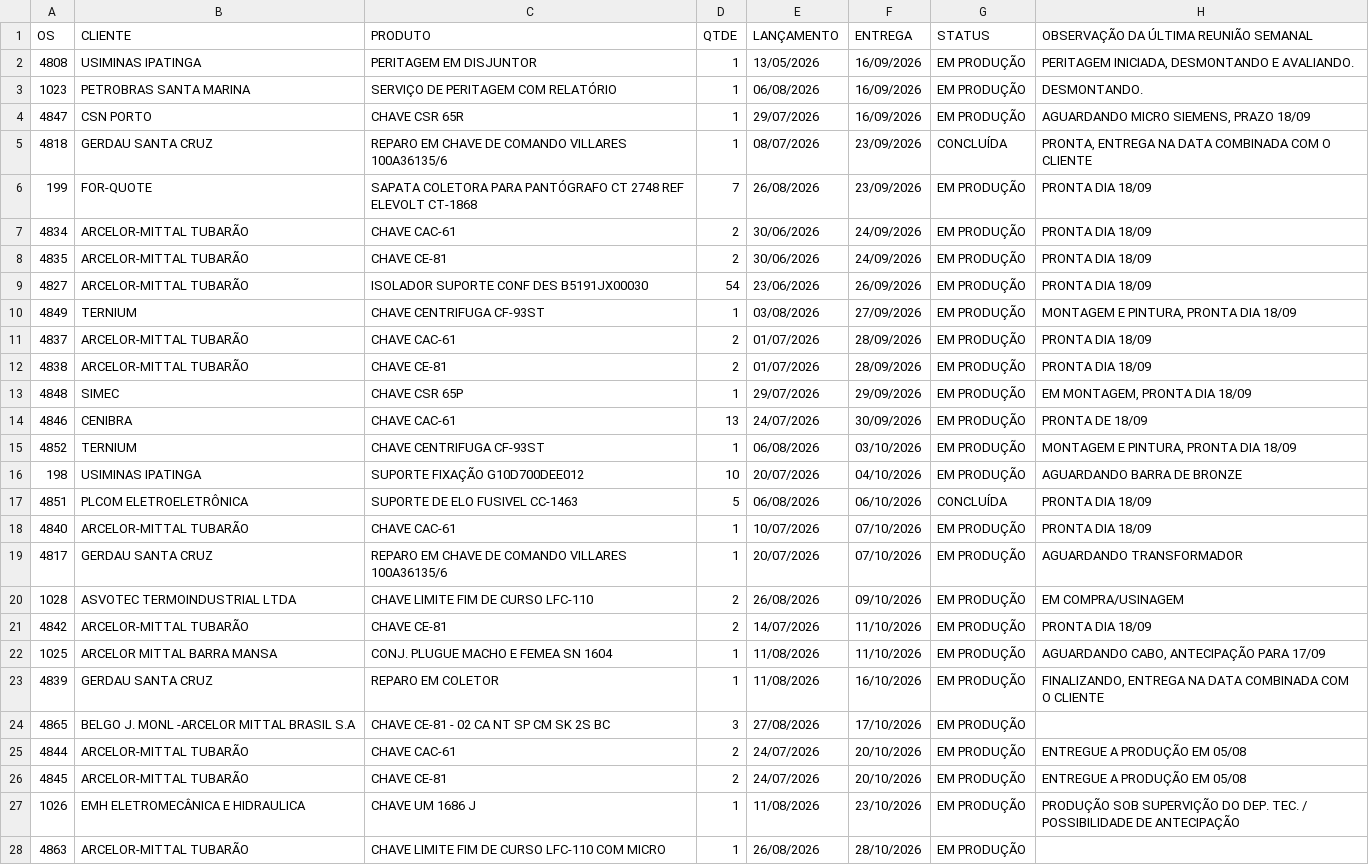
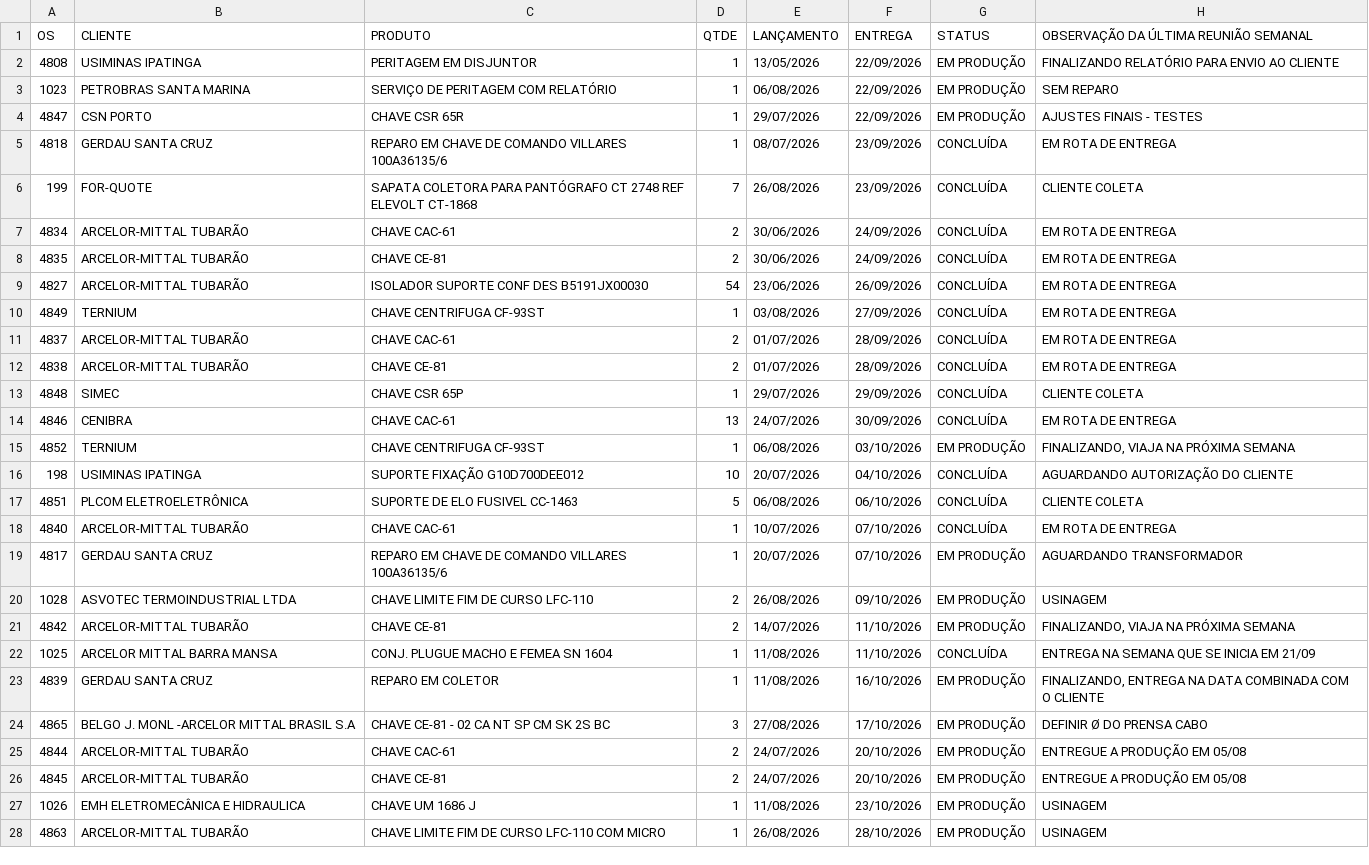
Before and after one commit to MatheusFuccio/controle-producao-v3, a CSV file: dados.csv, drawn as a sheet; only a part is shown; the diff covers the shown part only.

Commit message:
Add files via upload

```diff
--- a/dados.csv
+++ b/dados.csv
@@ -1,28 +1,28 @@
 OS;CLIENTE;PRODUTO;QTDE;LANÇAMENTO;ENTREGA;STATUS;OBSERVAÇÃO DA ÚLTIMA REUNIÃO SEMANAL
-4808;USIMINAS IPATINGA;PERITAGEM EM DISJUNTOR;1;13/05/2026;16/09/2026;EM PRODUÇÃO;PERITAGEM INICIADA, DESMONTANDO E AVALIANDO.
-1023;PETROBRAS SANTA MARINA;SERVIÇO DE PERITAGEM COM RELATÓRIO;1;06/08/2026;16/09/2026;EM PRODUÇÃO;DESMONTANDO.
-4847;CSN PORTO;CHAVE CSR 65R;1;29/07/2026;16/09/2026;EM PRODUÇÃO;AGUARDANDO MICRO SIEMENS, PRAZO 18/09
-4818;GERDAU SANTA CRUZ;REPARO EM CHAVE DE COMANDO VILLARES 100A36135/6;1;08/07/2026;23/09/2026;CONCLUÍDA;PRONTA, ENTREGA NA DATA COMBINADA COM O CLIENTE
-199;FOR-QUOTE;SAPATA COLETORA PARA PANTÓGRAFO CT 2748 REF ELEVOLT CT-1868;7;26/08/2026;23/09/2026;EM PRODUÇÃO;PRONTA DIA 18/09
-4834;ARCELOR-MITTAL TUBARÃO;CHAVE CAC-61;2;30/06/2026;24/09/2026;EM PRODUÇÃO;PRONTA DIA 18/09
-4835;ARCELOR-MITTAL TUBARÃO;CHAVE CE-81;2;30/06/2026;24/09/2026;EM PRODUÇÃO;PRONTA DIA 18/09
-4827;ARCELOR-MITTAL TUBARÃO;ISOLADOR SUPORTE CONF DES B5191JX00030;54;23/06/2026;26/09/2026;EM PRODUÇÃO;PRONTA DIA 18/09
-4849;TERNIUM;CHAVE CENTRIFUGA CF-93ST;1;03/08/2026;27/09/2026;EM PRODUÇÃO;MONTAGEM E PINTURA, PRONTA DIA 18/09
-4837;ARCELOR-MITTAL TUBARÃO;CHAVE CAC-61;2;01/07/2026;28/09/2026;EM PRODUÇÃO;PRONTA DIA 18/09
-4838;ARCELOR-MITTAL TUBARÃO;CHAVE CE-81;2;01/07/2026;28/09/2026;EM PRODUÇÃO;PRONTA DIA 18/09
-4848;SIMEC;CHAVE CSR 65P;1;29/07/2026;29/09/2026;EM PRODUÇÃO;EM MONTAGEM, PRONTA DIA 18/09
-4846;CENIBRA;CHAVE CAC-61;13;24/07/2026;30/09/2026;EM PRODUÇÃO;PRONTA DE 18/09
-4852;TERNIUM;CHAVE CENTRIFUGA CF-93ST;1;06/08/2026;03/10/2026;EM PRODUÇÃO;MONTAGEM E PINTURA, PRONTA DIA 18/09
-198;USIMINAS IPATINGA;SUPORTE FIXAÇÃO G10D700DEE012;10;20/07/2026;04/10/2026;EM PRODUÇÃO;AGUARDANDO BARRA DE BRONZE
-4851;PLCOM ELETROELETRÔNICA;SUPORTE DE ELO FUSIVEL CC-1463;5;06/08/2026;06/10/2026;CONCLUÍDA;PRONTA DIA 18/09
-4840;ARCELOR-MITTAL TUBARÃO;CHAVE CAC-61;1;10/07/2026;07/10/2026;EM PRODUÇÃO;PRONTA DIA 18/09
+4808;USIMINAS IPATINGA;PERITAGEM EM DISJUNTOR;1;13/05/2026;22/09/2026;EM PRODUÇÃO;FINALIZANDO RELATÓRIO PARA ENVIO AO CLIENTE
+1023;PETROBRAS SANTA MARINA;SERVIÇO DE PERITAGEM COM RELATÓRIO;1;06/08/2026;22/09/2026;EM PRODUÇÃO;SEM REPARO
+4847;CSN PORTO;CHAVE CSR 65R;1;29/07/2026;22/09/2026;EM PRODUÇÃO;AJUSTES FINAIS - TESTES
+4818;GERDAU SANTA CRUZ;REPARO EM CHAVE DE COMANDO VILLARES 100A36135/6;1;08/07/2026;23/09/2026;CONCLUÍDA;EM ROTA DE ENTREGA
+199;FOR-QUOTE;SAPATA COLETORA PARA PANTÓGRAFO CT 2748 REF ELEVOLT CT-1868;7;26/08/2026;23/09/2026;CONCLUÍDA;CLIENTE COLETA
+4834;ARCELOR-MITTAL TUBARÃO;CHAVE CAC-61;2;30/06/2026;24/09/2026;CONCLUÍDA;EM ROTA DE ENTREGA
+4835;ARCELOR-MITTAL TUBARÃO;CHAVE CE-81;2;30/06/2026;24/09/2026;CONCLUÍDA;EM ROTA DE ENTREGA
+4827;ARCELOR-MITTAL TUBARÃO;ISOLADOR SUPORTE CONF DES B5191JX00030;54;23/06/2026;26/09/2026;CONCLUÍDA;EM ROTA DE ENTREGA
+4849;TERNIUM;CHAVE CENTRIFUGA CF-93ST;1;03/08/2026;27/09/2026;CONCLUÍDA;EM ROTA DE ENTREGA
+4837;ARCELOR-MITTAL TUBARÃO;CHAVE CAC-61;2;01/07/2026;28/09/2026;CONCLUÍDA;EM ROTA DE ENTREGA
+4838;ARCELOR-MITTAL TUBARÃO;CHAVE CE-81;2;01/07/2026;28/09/2026;CONCLUÍDA;EM ROTA DE ENTREGA
+4848;SIMEC;CHAVE CSR 65P;1;29/07/2026;29/09/2026;CONCLUÍDA;CLIENTE COLETA
+4846;CENIBRA;CHAVE CAC-61;13;24/07/2026;30/09/2026;CONCLUÍDA;EM ROTA DE ENTREGA
+4852;TERNIUM;CHAVE CENTRIFUGA CF-93ST;1;06/08/2026;03/10/2026;EM PRODUÇÃO;FINALIZANDO, VIAJA NA PRÓXIMA SEMANA
+198;USIMINAS IPATINGA;SUPORTE FIXAÇÃO G10D700DEE012;10;20/07/2026;04/10/2026;CONCLUÍDA;AGUARDANDO AUTORIZAÇÃO DO CLIENTE
+4851;PLCOM ELETROELETRÔNICA;SUPORTE DE ELO FUSIVEL CC-1463;5;06/08/2026;06/10/2026;CONCLUÍDA;CLIENTE COLETA
+4840;ARCELOR-MITTAL TUBARÃO;CHAVE CAC-61;1;10/07/2026;07/10/2026;CONCLUÍDA;EM ROTA DE ENTREGA
 4817;GERDAU SANTA CRUZ;REPARO EM CHAVE DE COMANDO VILLARES 100A36135/6;1;20/07/2026;07/10/2026;EM PRODUÇÃO;AGUARDANDO TRANSFORMADOR
-1028;ASVOTEC TERMOINDUSTRIAL LTDA;CHAVE LIMITE FIM DE CURSO LFC-110;2;26/08/2026;09/10/2026;EM PRODUÇÃO;EM COMPRA/USINAGEM
-4842;ARCELOR-MITTAL TUBARÃO;CHAVE CE-81;2;14/07/2026;11/10/2026;EM PRODUÇÃO;PRONTA DIA 18/09
-1025;ARCELOR MITTAL BARRA MANSA;CONJ. PLUGUE MACHO E FEMEA SN 1604;1;11/08/2026;11/10/2026;EM PRODUÇÃO;AGUARDANDO CABO, ANTECIPAÇÃO PARA 17/09
+1028;ASVOTEC TERMOINDUSTRIAL LTDA;CHAVE LIMITE FIM DE CURSO LFC-110;2;26/08/2026;09/10/2026;EM PRODUÇÃO;USINAGEM
+4842;ARCELOR-MITTAL TUBARÃO;CHAVE CE-81;2;14/07/2026;11/10/2026;EM PRODUÇÃO;FINALIZANDO, VIAJA NA PRÓXIMA SEMANA
+1025;ARCELOR MITTAL BARRA MANSA;CONJ. PLUGUE MACHO E FEMEA SN 1604;1;11/08/2026;11/10/2026;CONCLUÍDA;ENTREGA NA SEMANA QUE SE INICIA EM 21/09
 4839;GERDAU SANTA CRUZ;REPARO EM COLETOR;1;11/08/2026;16/10/2026;EM PRODUÇÃO;FINALIZANDO, ENTREGA NA DATA COMBINADA COM O CLIENTE
-4865;BELGO J. MONL -ARCELOR MITTAL BRASIL S.A;CHAVE CE-81 - 02 CA NT SP CM SK 2S BC;3;27/08/2026;17/10/2026;EM PRODUÇÃO;
+4865;BELGO J. MONL -ARCELOR MITTAL BRASIL S.A;CHAVE CE-81 - 02 CA NT SP CM SK 2S BC;3;27/08/2026;17/10/2026;EM PRODUÇÃO;DEFINIR Ø DO PRENSA CABO
 4844;ARCELOR-MITTAL TUBARÃO;CHAVE CAC-61;2;24/07/2026;20/10/2026;EM PRODUÇÃO;ENTREGUE A PRODUÇÃO EM 05/08
 4845;ARCELOR-MITTAL TUBARÃO;CHAVE CE-81;2;24/07/2026;20/10/2026;EM PRODUÇÃO;ENTREGUE A PRODUÇÃO EM 05/08
-1026;EMH ELETROMECÂNICA E HIDRAULICA;CHAVE UM 1686 J;1;11/08/2026;23/10/2026;EM PRODUÇÃO;PRODUÇÃO SOB SUPERVIÇÃO DO DEP. TEC. / POSSIBILIDADE DE ANTECIPAÇÃO
-4863;ARCELOR-MITTAL TUBARÃO;CHAVE LIMITE FIM DE CURSO LFC-110 COM MICRO;1;26/08/2026;28/10/2026;EM PRODUÇÃO;
+1026;EMH ELETROMECÂNICA E HIDRAULICA;CHAVE UM 1686 J;1;11/08/2026;23/10/2026;EM PRODUÇÃO;USINAGEM
+4863;ARCELOR-MITTAL TUBARÃO;CHAVE LIMITE FIM DE CURSO LFC-110 COM MICRO;1;26/08/2026;28/10/2026;EM PRODUÇÃO;USINAGEM
```
Also changed, not shown: 6 edited cells elsewhere in this file.
